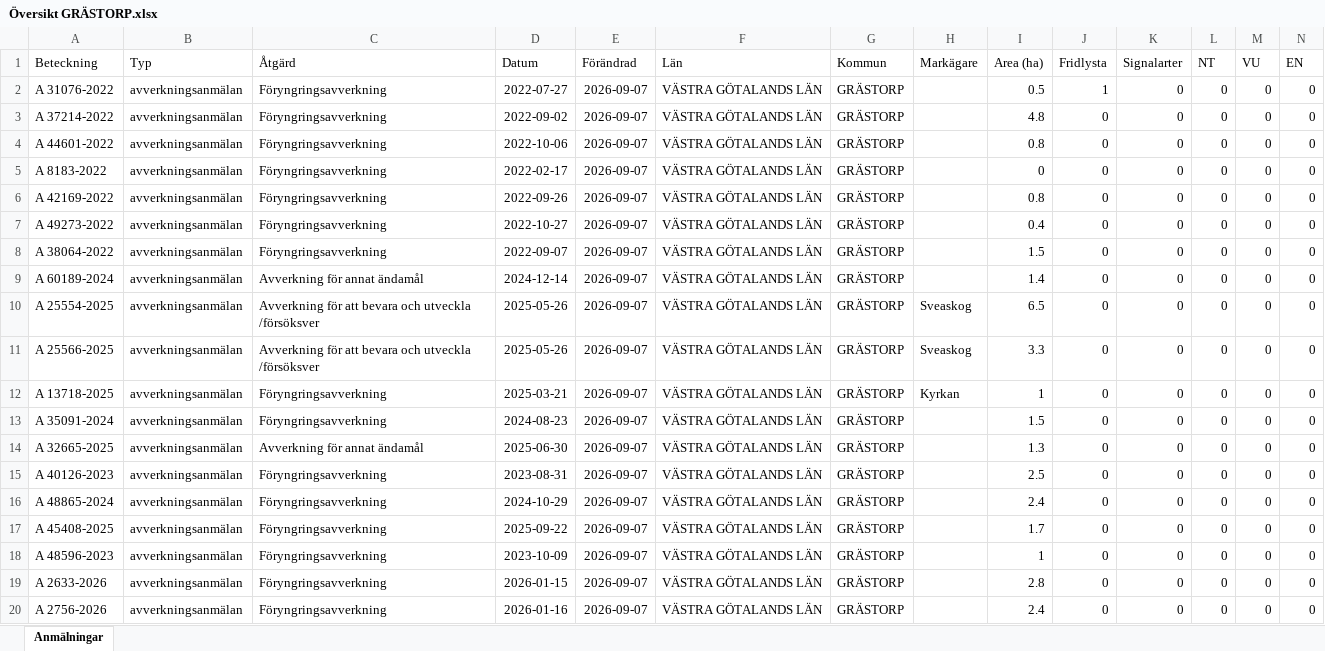
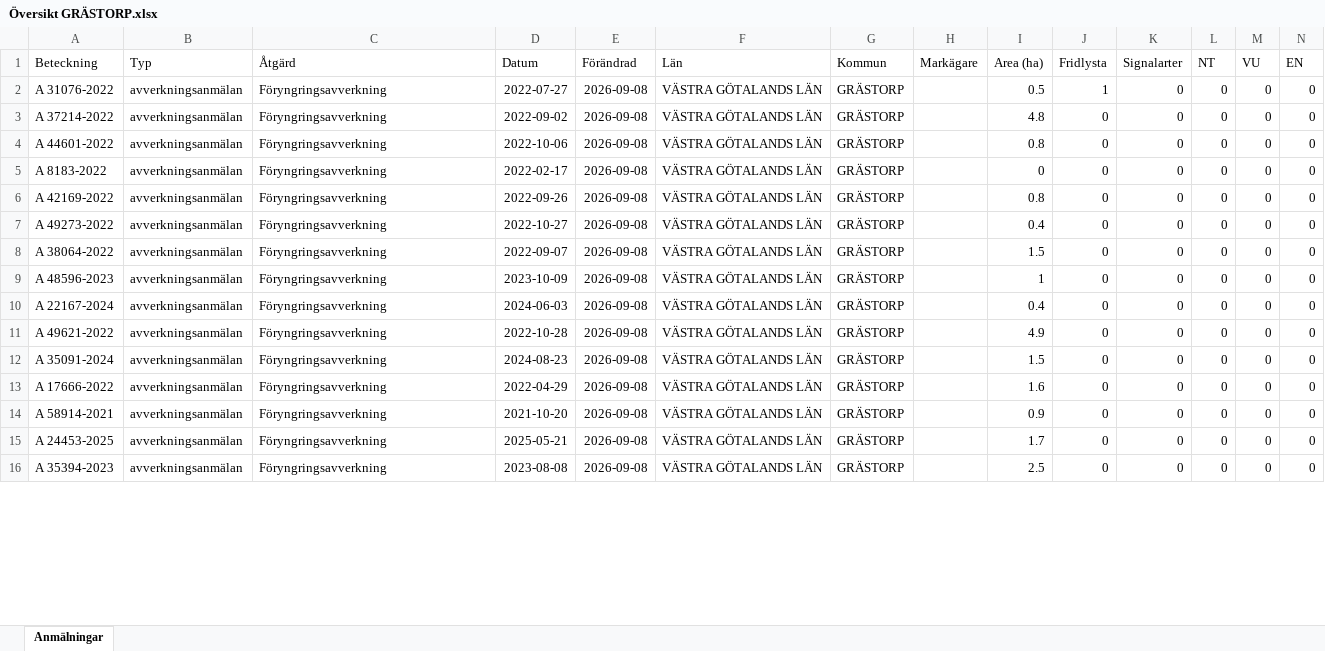
Before and after one commit to klasma/Logging_1444, an Excel workbook: Översikt GRÄSTORP.xlsx, sheet Anmälningar, drawn as a sheet; only a part is shown; values as stored, in another font and other column widths than the file's, no borders; removed rows and columns are numbered as before the commit, all else as after; rows hold the shown columns only; the diff covers the shown part only; the diff names each change by its address in the sheet, - before the commit and + after, or states it on an @@ line.

```diff
--- a/Översikt GRÄSTORP.xlsx (sheet Anmälningar)
+++ b/Översikt GRÄSTORP.xlsx (sheet Anmälningar)
-E2:E10 (Förändrad): 2026-09-07
+E2:E10 (Förändrad): 2026-09-08
-A9 (Beteckning): A 60189-2024
+A9 (Beteckning): A 48596-2023
-C9 (Åtgärd): Avverkning för annat ändamål
+C9 (Åtgärd): Föryngringsavverkning
-D9 (Datum): 2024-12-14
+D9 (Datum): 2023-10-09
-I9 (Area (ha)): 1.4
+I9 (Area (ha)): 1
-A10 (Beteckning): A 25554-2025
+A10 (Beteckning): A 22167-2024
-C10 (Åtgärd): Avverkning för att bevara och utveckla /försöksver
+C10 (Åtgärd): Föryngringsavverkning
-D10 (Datum): 2025-05-26
+D10 (Datum): 2024-06-03
-H10 (Markägare): Sveaskog
+H10 (Markägare): (empty)
-I10 (Area (ha)): 6.5
+I10 (Area (ha)): 0.4
-row 11: A 25566-2025 | avverkningsanmälan | Avverkning för att bevara och utveckla /försöksver | 2025-05-26 | 2026-09-07 | VÄSTRA GÖTALANDS LÄN | GRÄSTORP | Sveaskog | 3.3 | 0 | 0 | 0 | 0 | 0
-A11 (Beteckning): A 13718-2025
+A11 (Beteckning): A 49621-2022
-D11 (Datum): 2025-03-21
+D11 (Datum): 2022-10-28
-E11:E12 (Förändrad): 2026-09-07
+E11:E12 (Förändrad): 2026-09-08
-H11 (Markägare): Kyrkan
+H11 (Markägare): (empty)
-I11 (Area (ha)): 1
+I11 (Area (ha)): 4.9
-row 14: A 32665-2025 | avverkningsanmälan | Avverkning för annat ändamål | 2025-06-30 | 2026-09-07 | VÄSTRA GÖTALANDS LÄN | GRÄSTORP |  | 1.3 | 0 | 0 | 0 | 0 | 0
-A13 (Beteckning): A 40126-2023
+A13 (Beteckning): A 17666-2022
-D13 (Datum): 2023-08-31
+D13 (Datum): 2022-04-29
-E13:E16 (Förändrad): 2026-09-07
+E13:E16 (Förändrad): 2026-09-08
-I13 (Area (ha)): 2.5
+I13 (Area (ha)): 1.6
-A14 (Beteckning): A 48865-2024
+A14 (Beteckning): A 58914-2021
-D14 (Datum): 2024-10-29
+D14 (Datum): 2021-10-20
-I14 (Area (ha)): 2.4
+I14 (Area (ha)): 0.9
-A15 (Beteckning): A 45408-2025
+A15 (Beteckning): A 24453-2025
-D15 (Datum): 2025-09-22
+D15 (Datum): 2025-05-21
-A16 (Beteckning): A 48596-2023
+A16 (Beteckning): A 35394-2023
-D16 (Datum): 2023-10-09
+D16 (Datum): 2023-08-08
-I16 (Area (ha)): 1
+I16 (Area (ha)): 2.5
-row 19: A 2633-2026 | avverkningsanmälan | Föryngringsavverkning | 2026-01-15 | 2026-09-07 | VÄSTRA GÖTALANDS LÄN | GRÄSTORP |  | 2.8 | 0 | 0 | 0 | 0 | 0
-row 20: A 2756-2026 | avverkningsanmälan | Föryngringsavverkning | 2026-01-16 | 2026-09-07 | VÄSTRA GÖTALANDS LÄN | GRÄSTORP |  | 2.4 | 0 | 0 | 0 | 0 | 0
```
Also changed, not shown: 19 added rows, 15 removed rows and 69 edited cells elsewhere in this sheet, artfynd/A 31076-2022 artfynd.xlsx, 6 other files.
